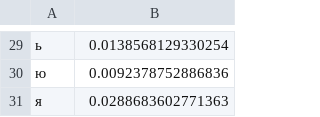
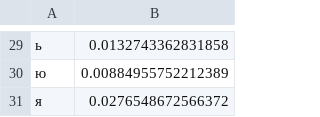
Before and after one commit to bohdan-la/ziks-lab4, a CSV file: results/freq1-franko-alpha.csv, drawn as a sheet; only a part is shown, gaps mark what is left out; the diff covers the shown part only.

```diff
--- a/results/freq1-franko-alpha.csv
+++ b/results/freq1-franko-alpha.csv
@@ -29,3 +29,3 @@
-ь, 0.0138568129330254
-ю, 0.0092378752886836
-я, 0.0288683602771363
+ь, 0.0132743362831858
+ю, 0.00884955752212389
+я, 0.0276548672566372
```
Also changed, not shown: 28 edited cells elsewhere in this file, results/freq1-franko-decrease.csv, results/freq1-po-alpa.csv, 12 other files.
